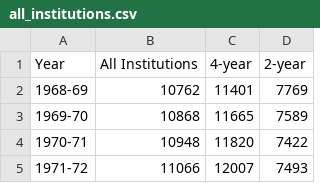
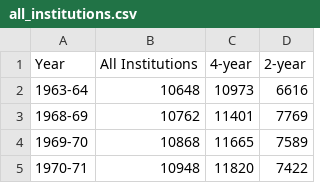
Before and after one commit to dhut1621/Project-1, a CSV file: tuition_price_analysis/Resources/all_institutions.csv, drawn as a sheet; only a part is shown; the shorter side is filled out with more unchanged rows.

```diff
--- a/tuition_price_analysis/Resources/all_institutions.csv
+++ b/tuition_price_analysis/Resources/all_institutions.csv
@@ -1,2 +1,3 @@
 Year,All Institutions,4-year,2-year
+1963-64 ,10648 ,10973 ,6616
 1968-69 ,10762,11401,7769
```
Also changed, not shown: tuition_price_analysis/Resources/all_private_institutions.csv, 2 other files.
